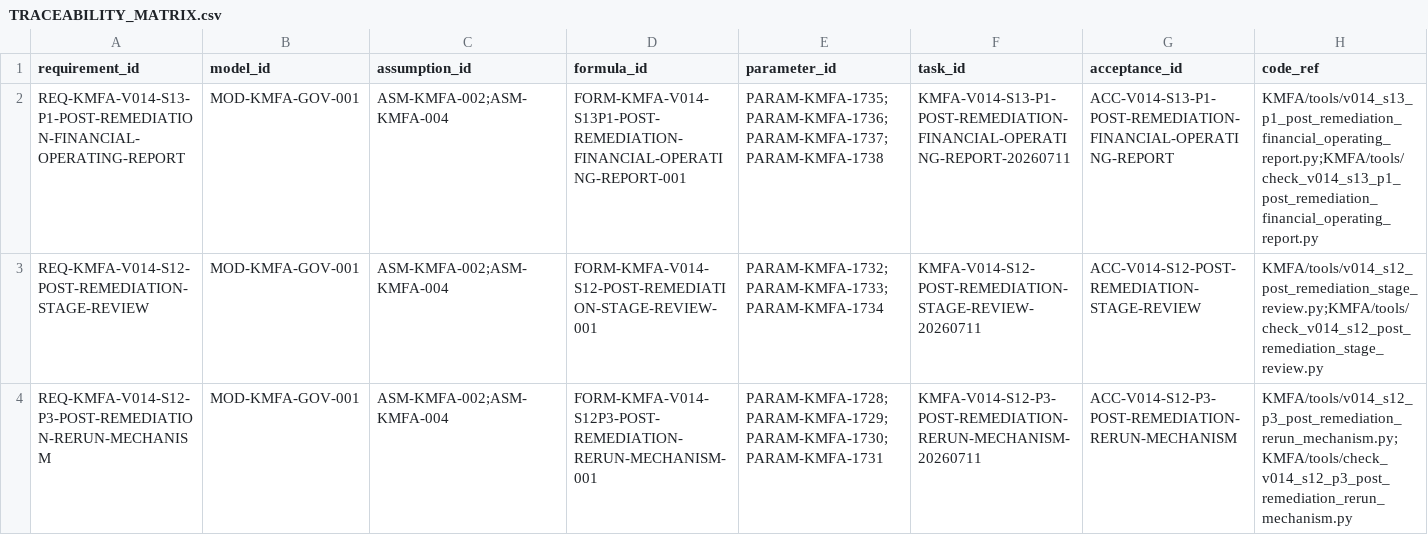
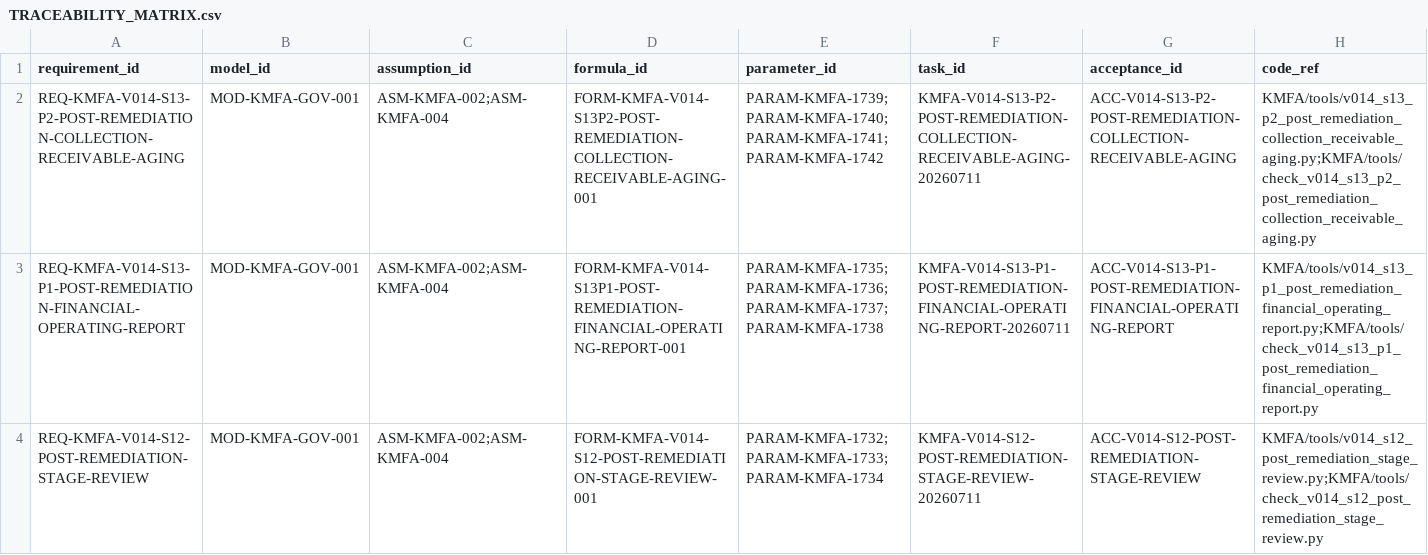
Before and after one commit to LinzeColin/KMOS, a CSV file: KMFA/docs/governance/TRACEABILITY_MATRIX.csv, drawn as a sheet; only a part is shown; the shorter side is filled out with more unchanged rows; rows hold the shown columns only; the diff names each change by its address in the sheet, - before the commit and + after, or states it on an @@ line.

Commit message:
feat(kmfa): complete S13-P2 receivable evidence

```diff
--- a/KMFA/docs/governance/TRACEABILITY_MATRIX.csv
+++ b/KMFA/docs/governance/TRACEABILITY_MATRIX.csv
+row 2: REQ-KMFA-V014-S13-P2-POST-REMEDIATION-COLLECTION-RECEIVABLE-AGING | MOD-KMFA-GOV-001 | ASM-KMFA-002;ASM-KMFA-004 | FORM-KMFA-V014-S13P2-POST-REMEDIATION-COLLECTION-RECEIVABLE-AGING-001 | PARAM-KMFA-1739;PARAM-KMFA-1740;PARAM-KMFA-1741;PARAM-KMFA-1742 | KMFA-V014-S13-P2-POST-REMEDIATION-COLLECTION-RECEIVABLE-AGING-20260711 | ACC-V014-S13-P2-POST-REMEDIATION-COLLECTION-RECEIVABLE-AGING | KMFA/tools/v014_s13_p2_post_remediation_collection_receivable_aging.py;KMFA/tools/check_v014_s13_p2_post_remediation_collection_receivable_aging.py
```
Also changed, not shown: 39 other files.
